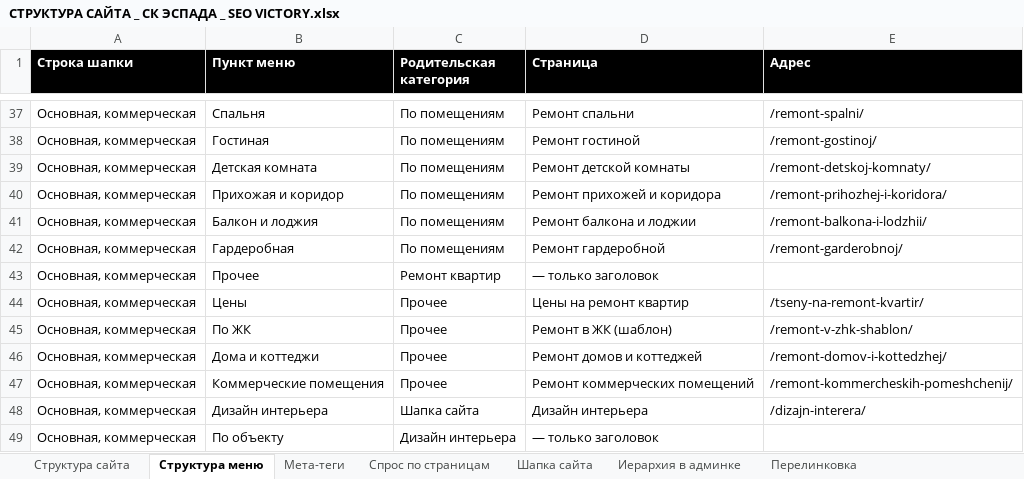
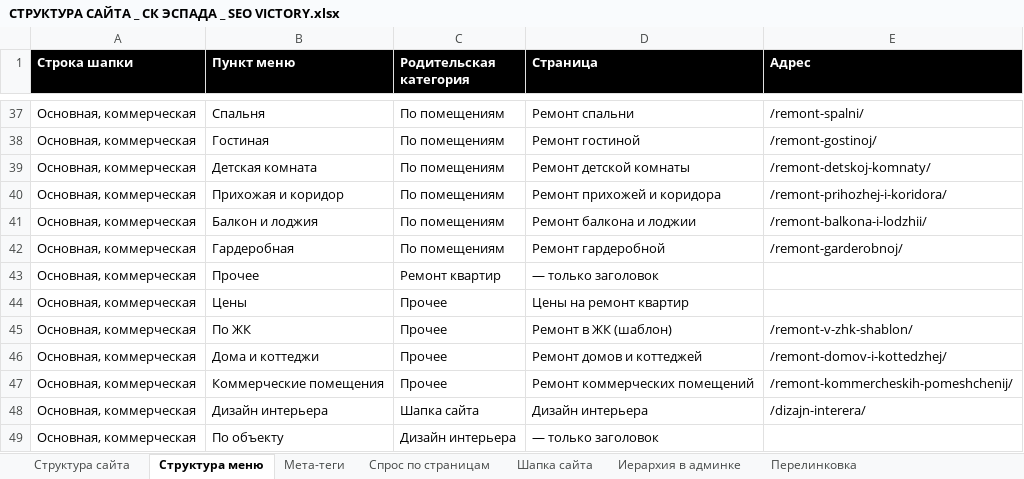
Before and after one commit to Vitamin1zer/sk-espada, an Excel workbook: other/Семантика и структура/СТРУКТУРА САЙТА _ СК ЭСПАДА _ SEO VICTORY.xlsx, sheet Структура меню, drawn as a sheet; only a part is shown, gaps mark what is left out; values as stored, in another font and other column widths than the file's, no borders; the diff names each change by its address in the sheet, - before the commit and + after, or states it on an @@ line.

```diff
--- a/other/Семантика и структура/СТРУКТУРА САЙТА _ СК ЭСПАДА _ SEO VICTORY.xlsx (sheet Структура меню)
+++ b/other/Семантика и структура/СТРУКТУРА САЙТА _ СК ЭСПАДА _ SEO VICTORY.xlsx (sheet Структура меню)
-E44 (Адрес): /tseny-na-remont-kvartir/
+E44 (Адрес): (empty)
```
Also changed, not shown: sheet Перелинковка, sheet Структура сайта, sheet Спрос по страницам, sheet Иерархия в админке, sheet Мета-теги, sheet Шапка сайта, other/Семантика и структура/СЕМАНТИЧЕСКОЕ ЯДРО _ СК ЭСПАДА _ SEO VICTORY.xlsx, 12 other files.
